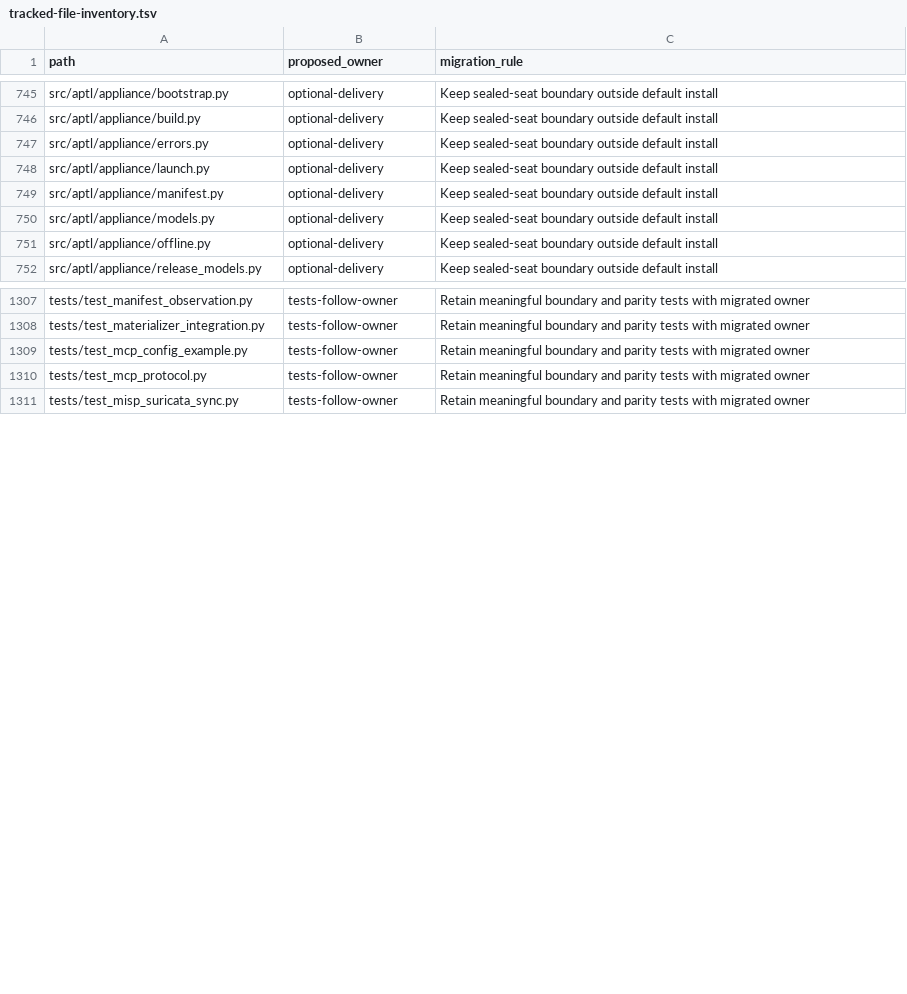
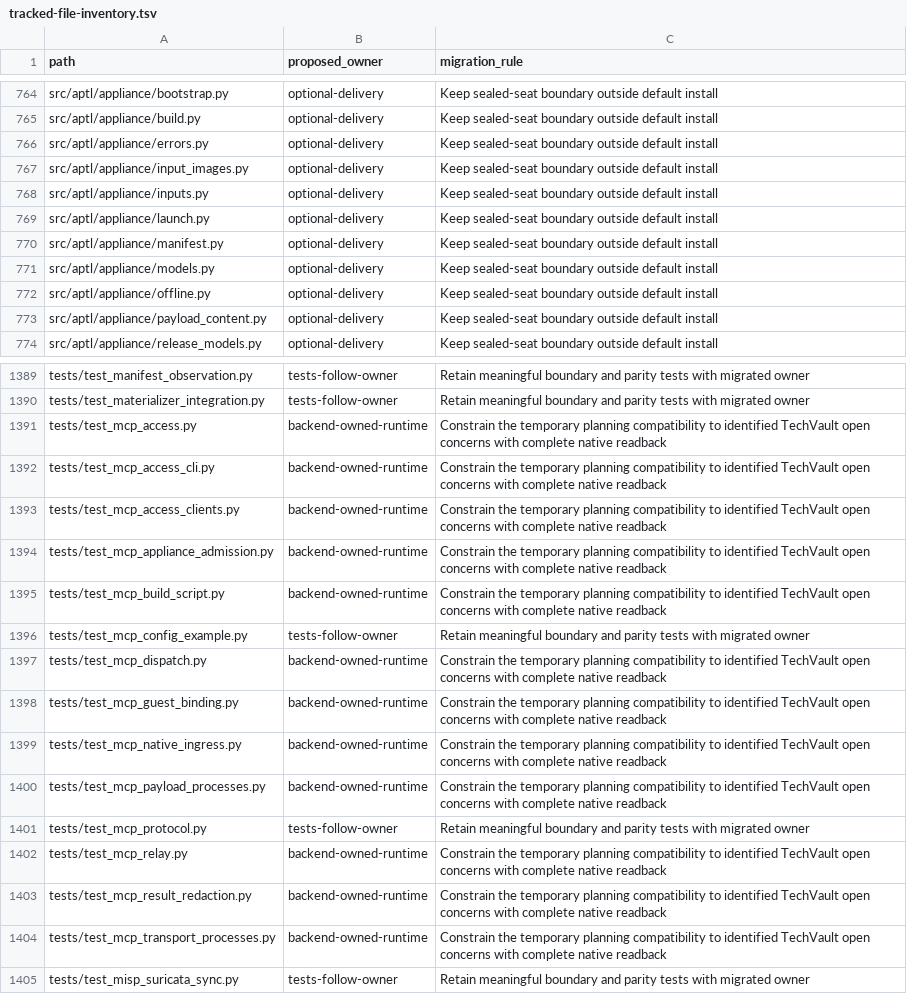
Before and after one commit to Brad-Edwards/aptl, a TSV file: docs/reviews/962-lilrae-readiness/tracked-file-inventory.tsv, drawn as a sheet; only a part is shown, gaps mark what is left out; the diff covers the shown part only.

Commit message:
test: align integration inventories and freeze discovery timestamps

```diff
--- a/docs/reviews/962-lilrae-readiness/tracked-file-inventory.tsv
+++ b/docs/reviews/962-lilrae-readiness/tracked-file-inventory.tsv
@@ -747,2 +766,4 @@ src/aptl/appliance/build.py	optional-delivery	Keep sealed-seat boundary outside
 src/aptl/appliance/errors.py	optional-delivery	Keep sealed-seat boundary outside default install
+src/aptl/appliance/input_images.py	optional-delivery	Keep sealed-seat boundary outside default install
+src/aptl/appliance/inputs.py	optional-delivery	Keep sealed-seat boundary outside default install
 src/aptl/appliance/launch.py	optional-delivery	Keep sealed-seat boundary outside default install
@@ -751,2 +772,3 @@ src/aptl/appliance/models.py	optional-delivery	Keep sealed-seat boundary outside
 src/aptl/appliance/offline.py	optional-delivery	Keep sealed-seat boundary outside default install
+src/aptl/appliance/payload_content.py	optional-delivery	Keep sealed-seat boundary outside default install
 src/aptl/appliance/release_models.py	optional-delivery	Keep sealed-seat boundary outside default install
@@ -1308,4 +1390,16 @@ tests/test_manifest_observation.py	tests-follow-owner	Retain meaningful boundary
 tests/test_materializer_integration.py	tests-follow-owner	Retain meaningful boundary and parity tests with migrated owner
+tests/test_mcp_access.py	backend-owned-runtime	Constrain the temporary planning compatibility to identified TechVault open concerns with complete native readback
+tests/test_mcp_access_cli.py	backend-owned-runtime	Constrain the temporary planning compatibility to identified TechVault open concerns with complete native readback
+tests/test_mcp_access_clients.py	backend-owned-runtime	Constrain the temporary planning compatibility to identified TechVault open concerns with complete native readback
+tests/test_mcp_appliance_admission.py	backend-owned-runtime	Constrain the temporary planning compatibility to identified TechVault open concerns with complete native readback
+tests/test_mcp_build_script.py	backend-owned-runtime	Constrain the temporary planning compatibility to identified TechVault open concerns with complete native readback
 tests/test_mcp_config_example.py	tests-follow-owner	Retain meaningful boundary and parity tests with migrated owner
+tests/test_mcp_dispatch.py	backend-owned-runtime	Constrain the temporary planning compatibility to identified TechVault open concerns with complete native readback
+tests/test_mcp_guest_binding.py	backend-owned-runtime	Constrain the temporary planning compatibility to identified TechVault open concerns with complete native readback
+tests/test_mcp_native_ingress.py	backend-owned-runtime	Constrain the temporary planning compatibility to identified TechVault open concerns with complete native readback
+tests/test_mcp_payload_processes.py	backend-owned-runtime	Constrain the temporary planning compatibility to identified TechVault open concerns with complete native readback
 tests/test_mcp_protocol.py	tests-follow-owner	Retain meaningful boundary and parity tests with migrated owner
+tests/test_mcp_relay.py	backend-owned-runtime	Constrain the temporary planning compatibility to identified TechVault open concerns with complete native readback
+tests/test_mcp_result_redaction.py	backend-owned-runtime	Constrain the temporary planning compatibility to identified TechVault open concerns with complete native readback
+tests/test_mcp_transport_processes.py	backend-owned-runtime	Constrain the temporary planning compatibility to identified TechVault open concerns with complete native readback
 tests/test_misp_suricata_sync.py	tests-follow-owner	Retain meaningful boundary and parity tests with migrated owner
```
Also changed, not shown: 22 added rows and 80 moved rows elsewhere in this file, 3 other files.
